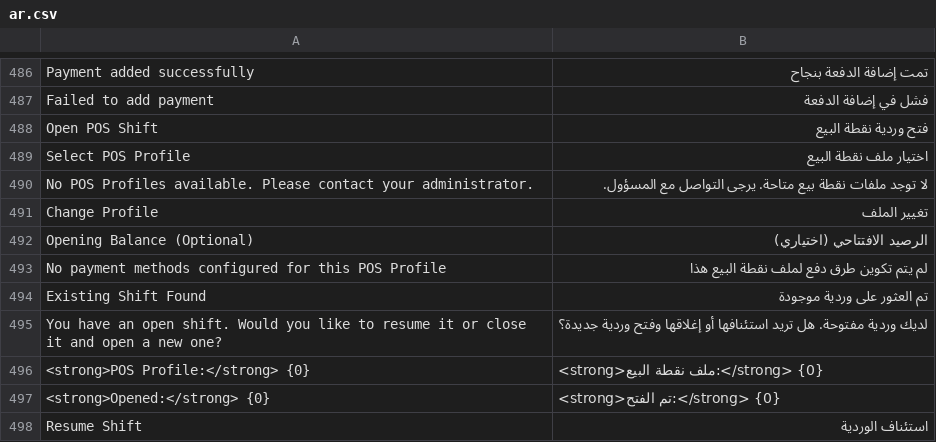
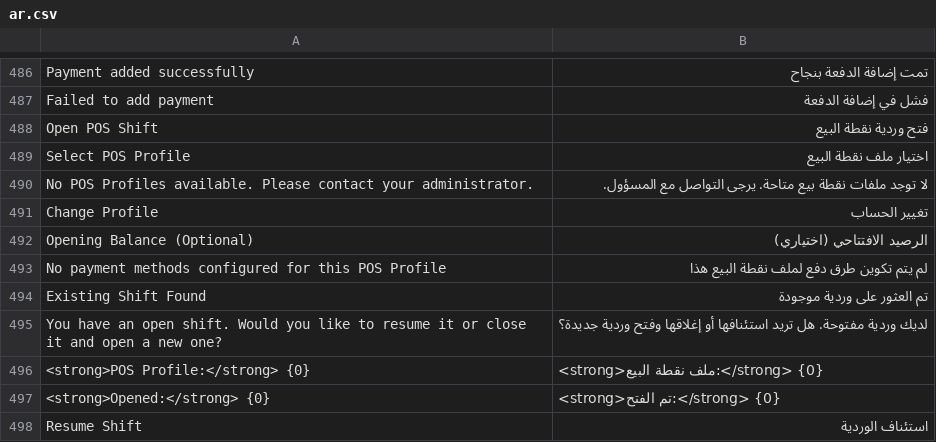
Before and after one commit to bboa3/pos_next, a CSV file: pos_next/translations/ar.csv, drawn as a sheet; only a part is shown, gaps mark what is left out.

Commit message:
fix(ShiftOpeningDialog): Fix RTL alignment and translation
- Add text-start class to profile name/company containers for proper
  RTL text alignment
- Change payment method row from justify-between to gap-3 for better
  RTL layout consistency
- Fix "Change Profile" Arabic translation from "تغيير الملف" to
  "تغيير الحساب"

```diff
--- a/pos_next/translations/ar.csv
+++ b/pos_next/translations/ar.csv
@@ -490,3 +490,3 @@
 "No POS Profiles available. Please contact your administrator.","لا توجد ملفات نقطة بيع متاحة. يرجى التواصل مع المسؤول.",""
-"Change Profile","تغيير الملف",""
+"Change Profile","تغيير الحساب",""
 "Opening Balance (Optional)","الرصيد الافتتاحي (اختياري)",""
```
Also changed, not shown: 1 other file.
